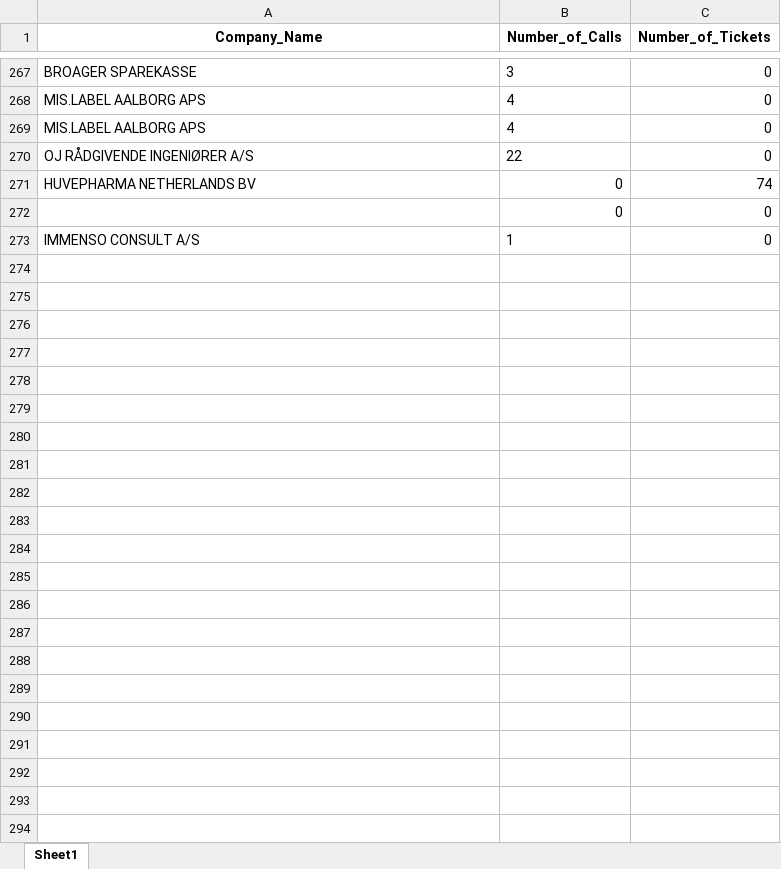
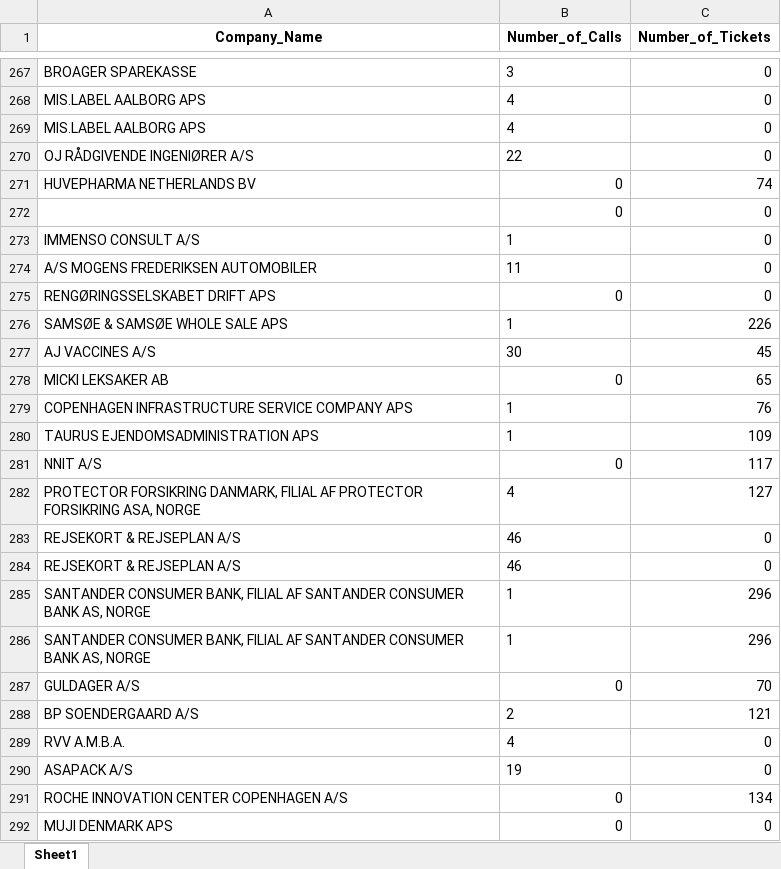
Before and after one commit to JCVE99/Cancelled-Customer-Agreement, an Excel workbook: ChurnedCompaniesWithCallsAndTicketsUpdated.xlsx, sheet Sheet1, drawn as a sheet; only a part is shown, gaps mark what is left out; values as stored, in another font and other column widths than the file's, no borders; the diff covers the shown part only; the diff names each change by its address in the sheet, - before the commit and + after, or states it on an @@ line.

```diff
--- a/ChurnedCompaniesWithCallsAndTicketsUpdated.xlsx (sheet Sheet1)
+++ b/ChurnedCompaniesWithCallsAndTicketsUpdated.xlsx (sheet Sheet1)
+row 274: A/S MOGENS FREDERIKSEN AUTOMOBILER | 11 | 0
+row 275: RENGØRINGSSELSKABET DRIFT APS | 0 | 0
+row 276: SAMSØE & SAMSØE WHOLE SALE APS | 1 | 226
+row 277: AJ VACCINES A/S | 30 | 45
+row 278: MICKI LEKSAKER AB | 0 | 65
+row 279: COPENHAGEN INFRASTRUCTURE SERVICE COMPANY APS | 1 | 76
+row 280: TAURUS EJENDOMSADMINISTRATION APS | 1 | 109
+row 281: NNIT A/S | 0 | 117
+row 282: PROTECTOR FORSIKRING DANMARK, FILIAL AF PROTECTOR FORSIKRING ASA, NORGE | 4 | 127
+row 283: REJSEKORT & REJSEPLAN A/S | 46 | 0
+row 284: REJSEKORT & REJSEPLAN A/S | 46 | 0
+row 285: SANTANDER CONSUMER BANK, FILIAL AF SANTANDER CONSUMER BANK AS, NORGE | 1 | 296
+row 286: SANTANDER CONSUMER BANK, FILIAL AF SANTANDER CONSUMER BANK AS, NORGE | 1 | 296
+row 287: GULDAGER A/S | 0 | 70
+row 288: BP SOENDERGAARD A/S | 2 | 121
+row 289: RVV A.M.B.A. | 4 | 0
+row 290: ASAPACK A/S | 19 | 0
+row 291: ROCHE INNOVATION CENTER COPENHAGEN A/S | 0 | 134
+row 292: MUJI DENMARK APS | 0 | 0
```
Also changed, not shown: 52 added rows elsewhere in this sheet, 20000-40000.xlsx, 40000-60000.xlsx, 15 other files.
